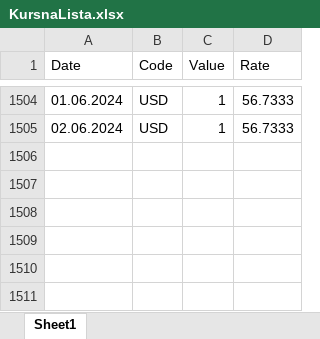
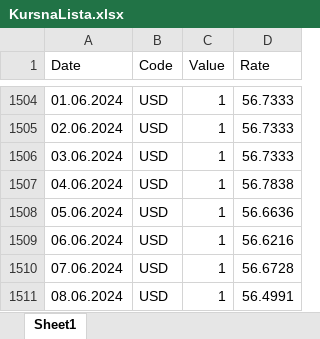
Before and after one commit to nikoladomazetovikj/exchange-rate-prediction-admin, an Excel workbook: storage/app/KursnaLista.xlsx, sheet Sheet1, drawn as a sheet; only a part is shown, gaps mark what is left out; values as stored, in another font and other column widths than the file's, no borders; the diff names each change by its address in the sheet, - before the commit and + after, or states it on an @@ line.

Commit message:
fix: data

```diff
--- a/storage/app/KursnaLista.xlsx (sheet Sheet1)
+++ b/storage/app/KursnaLista.xlsx (sheet Sheet1)
+row 1506: 03.06.2024 | USD | 1 | 56.7333
+row 1507: 04.06.2024 | USD | 1 | 56.7838
+row 1508: 05.06.2024 | USD | 1 | 56.6636
+row 1509: 06.06.2024 | USD | 1 | 56.6216
+row 1510: 07.06.2024 | USD | 1 | 56.6728
+row 1511: 08.06.2024 | USD | 1 | 56.4991
```
Also changed, not shown: 1 other file.
